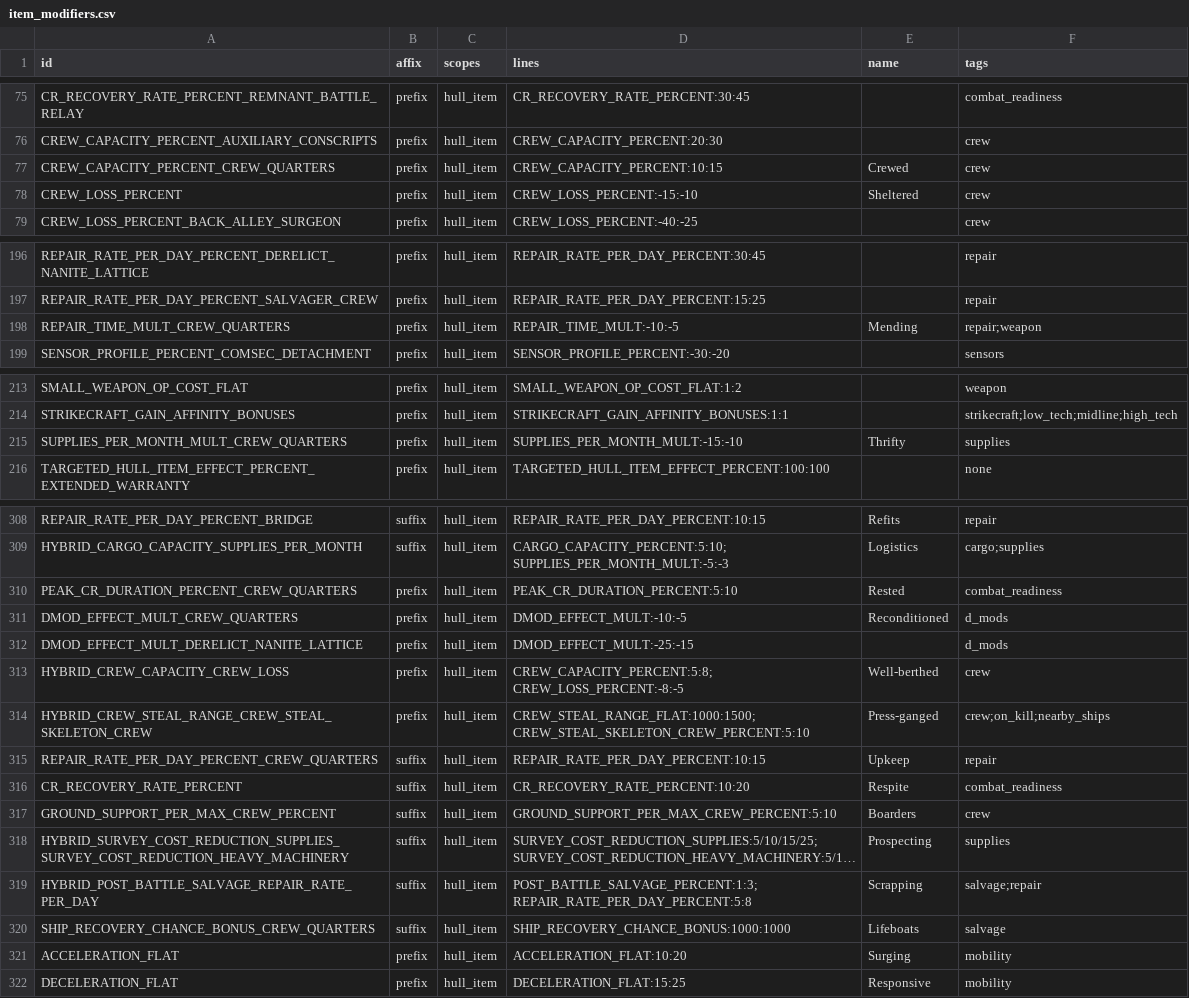
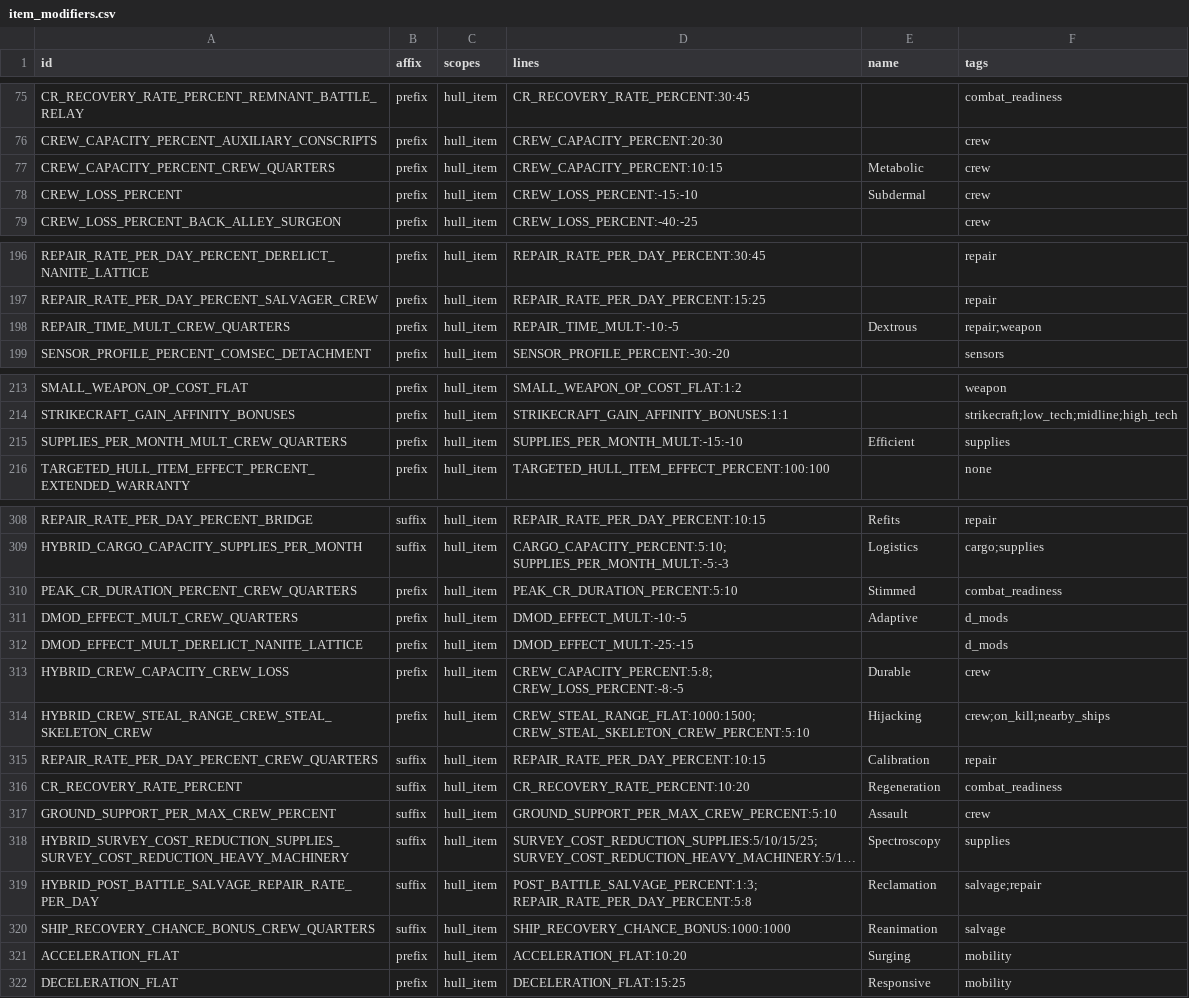
Before and after one commit to ExiledPortals/ExiledSector, a CSV file: data/config/exiledSector/item_modifiers.csv, drawn as a sheet; only a part is shown, gaps mark what is left out; long unchanged cells end in …; the diff covers the shown part only; the diff names each change by its address in the sheet, - before the commit and + after, or states it on an @@ line.

```diff
--- a/data/config/exiledSector/item_modifiers.csv
+++ b/data/config/exiledSector/item_modifiers.csv
-E77 (name): Crewed
+E77 (name): Metabolic
-E78 (name): Sheltered
+E78 (name): Subdermal
-E198 (name): Mending
+E198 (name): Dextrous
-E215 (name): Thrifty
+E215 (name): Efficient
-E310 (name): Rested
+E310 (name): Stimmed
-E311 (name): Reconditioned
+E311 (name): Adaptive
-E313 (name): Well-berthed
+E313 (name): Durable
-E314 (name): Press-ganged
+E314 (name): Hijacking
-E315 (name): Upkeep
+E315 (name): Calibration
-E316 (name): Respite
+E316 (name): Regeneration
-E317 (name): Boarders
+E317 (name): Assault
-E318 (name): Prospecting
+E318 (name): Spectroscopy
-E319 (name): Scrapping
+E319 (name): Reclamation
-E320 (name): Lifeboats
+E320 (name): Reanimation
```
Also changed, not shown: 1 edited cell elsewhere in this file, 6 other files.
